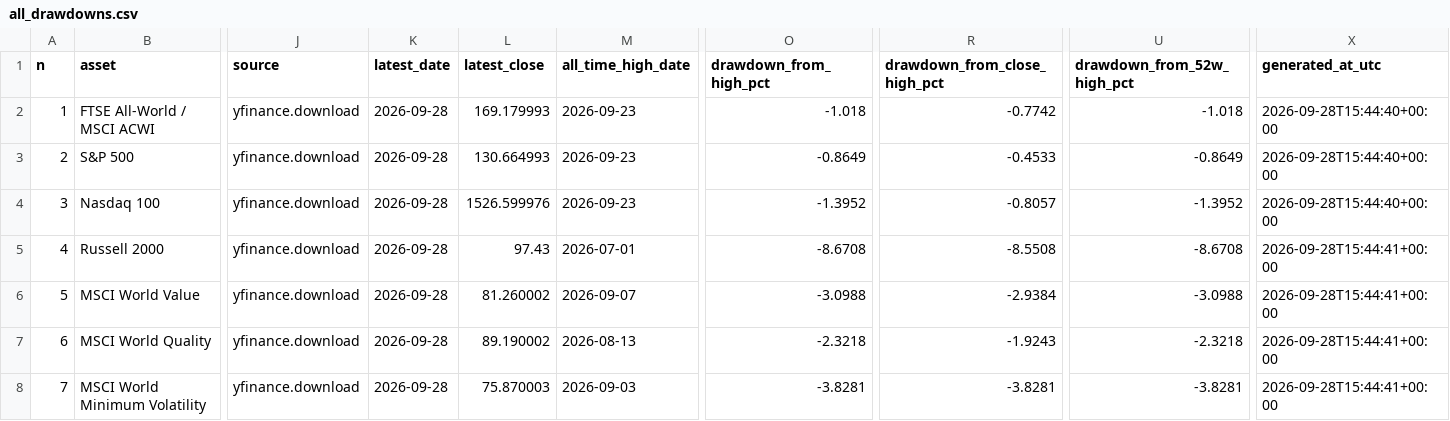
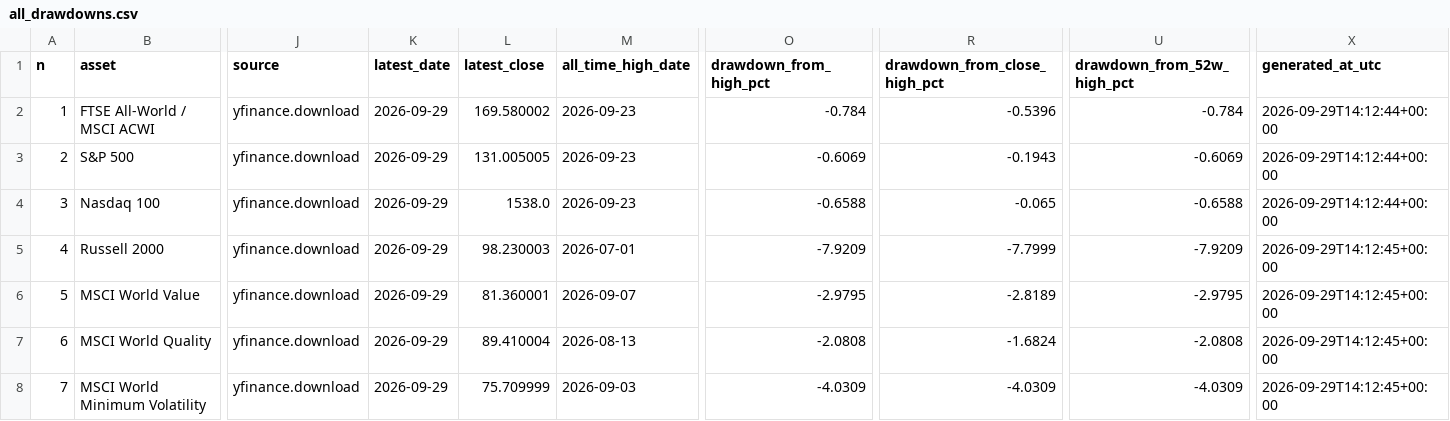
Before and after one commit to miemail1234-boop/Codici1, a CSV file: finance-drawdown/results/all_drawdowns.csv, drawn as a sheet; only a part is shown, gaps mark what is left out; the diff covers the shown part only; the diff names each change by its address in the sheet, - before the commit and + after, or states it on an @@ line.

```diff
--- a/finance-drawdown/results/all_drawdowns.csv
+++ b/finance-drawdown/results/all_drawdowns.csv
-K2:K8 (latest_date): 2026-09-28
+K2:K8 (latest_date): 2026-09-29
-L2 (latest_close): 169.179993
+L2 (latest_close): 169.580002
-O2 (drawdown_from_high_pct): -1.018
+O2 (drawdown_from_high_pct): -0.784
-R2 (drawdown_from_close_high_pct): -0.7742
+R2 (drawdown_from_close_high_pct): -0.5396
-U2 (drawdown_from_52w_high_pct): -1.018
+U2 (drawdown_from_52w_high_pct): -0.784
-X2:X4 (generated_at_utc): 2026-09-28T15:44:40+00:00
+X2:X4 (generated_at_utc): 2026-09-29T14:12:44+00:00
-L3 (latest_close): 130.664993
+L3 (latest_close): 131.005005
-O3 (drawdown_from_high_pct): -0.8649
+O3 (drawdown_from_high_pct): -0.6069
-R3 (drawdown_from_close_high_pct): -0.4533
+R3 (drawdown_from_close_high_pct): -0.1943
-U3 (drawdown_from_52w_high_pct): -0.8649
+U3 (drawdown_from_52w_high_pct): -0.6069
-L4 (latest_close): 1526.599976
+L4 (latest_close): 1538.0
-O4 (drawdown_from_high_pct): -1.3952
+O4 (drawdown_from_high_pct): -0.6588
-R4 (drawdown_from_close_high_pct): -0.8057
+R4 (drawdown_from_close_high_pct): -0.065
-U4 (drawdown_from_52w_high_pct): -1.3952
+U4 (drawdown_from_52w_high_pct): -0.6588
-L5 (latest_close): 97.43
+L5 (latest_close): 98.230003
-O5 (drawdown_from_high_pct): -8.6708
+O5 (drawdown_from_high_pct): -7.9209
-R5 (drawdown_from_close_high_pct): -8.5508
+R5 (drawdown_from_close_high_pct): -7.7999
-U5 (drawdown_from_52w_high_pct): -8.6708
+U5 (drawdown_from_52w_high_pct): -7.9209
-X5:X8 (generated_at_utc): 2026-09-28T15:44:41+00:00
+X5:X8 (generated_at_utc): 2026-09-29T14:12:45+00:00
-L6 (latest_close): 81.260002
+L6 (latest_close): 81.360001
-O6 (drawdown_from_high_pct): -3.0988
+O6 (drawdown_from_high_pct): -2.9795
-R6 (drawdown_from_close_high_pct): -2.9384
+R6 (drawdown_from_close_high_pct): -2.8189
-U6 (drawdown_from_52w_high_pct): -3.0988
+U6 (drawdown_from_52w_high_pct): -2.9795
-L7 (latest_close): 89.190002
+L7 (latest_close): 89.410004
-O7 (drawdown_from_high_pct): -2.3218
+O7 (drawdown_from_high_pct): -2.0808
-R7 (drawdown_from_close_high_pct): -1.9243
+R7 (drawdown_from_close_high_pct): -1.6824
-U7 (drawdown_from_52w_high_pct): -2.3218
+U7 (drawdown_from_52w_high_pct): -2.0808
-L8 (latest_close): 75.870003
+L8 (latest_close): 75.709999
-O8 (drawdown_from_high_pct): -3.8281
+O8 (drawdown_from_high_pct): -4.0309
-R8 (drawdown_from_close_high_pct): -3.8281
+R8 (drawdown_from_close_high_pct): -4.0309
-U8 (drawdown_from_52w_high_pct): -3.8281
+U8 (drawdown_from_52w_high_pct): -4.0309
```
Also changed, not shown: 112 edited cells elsewhere in this file, finance-drawdown/results/latest_drawdown.csv, 4 other files.
